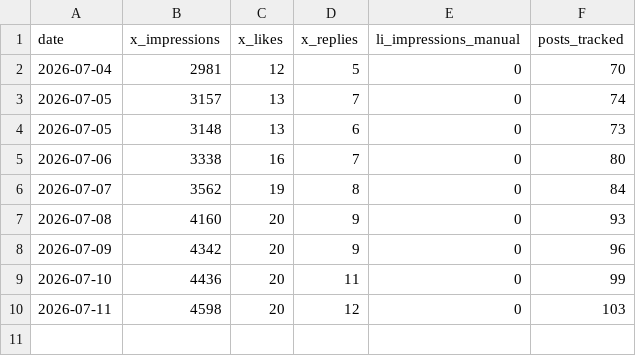
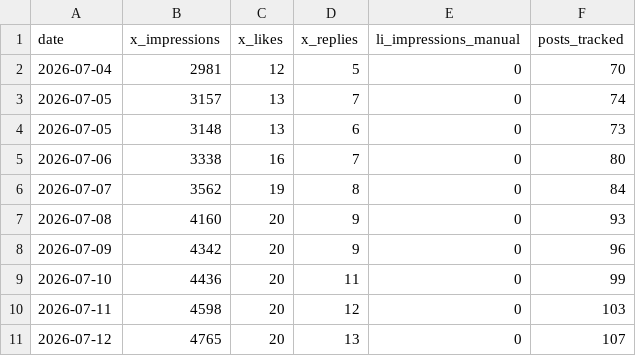
Before and after one commit to Ruchit1395/ruchitdalwadi-com, a CSV file: distribution/first-ten-customers-for-a-b2b-ai-startup/scoreboard-history.csv, drawn as a sheet.

Commit message:
campaign: daily scoreboard 2026-07-12

```diff
--- a/distribution/first-ten-customers-for-a-b2b-ai-startup/scoreboard-history.csv
+++ b/distribution/first-ten-customers-for-a-b2b-ai-startup/scoreboard-history.csv
@@ -10 +10,2 @@ date,x_impressions,x_likes,x_replies,li_impressions_manual,posts_tracked
 2026-07-11,4598,20,12,0,103
+2026-07-12,4765,20,13,0,107
```
Also changed, not shown: 1 other file.
